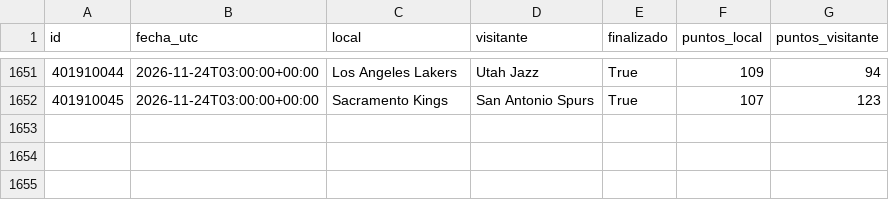
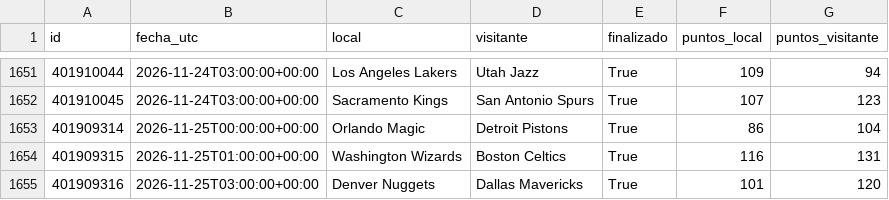
Before and after one commit to xooads1985-afk/nfl-betting-app, a CSV file: nba_cache_preparada/historial_finalizados.csv, drawn as a sheet; only a part is shown, gaps mark what is left out; the diff names each change by its address in the sheet, - before the commit and + after, or states it on an @@ line.

```diff
--- a/nba_cache_preparada/historial_finalizados.csv
+++ b/nba_cache_preparada/historial_finalizados.csv
+row 1653: 401909314 | 2026-11-25T00:00:00+00:00 | Orlando Magic | Detroit Pistons | True | 86 | 104
+row 1654: 401909315 | 2026-11-25T01:00:00+00:00 | Washington Wizards | Boston Celtics | True | 116 | 131
+row 1655: 401909316 | 2026-11-25T03:00:00+00:00 | Denver Nuggets | Dallas Mavericks | True | 101 | 120
```
Also changed, not shown: 1 other file.
